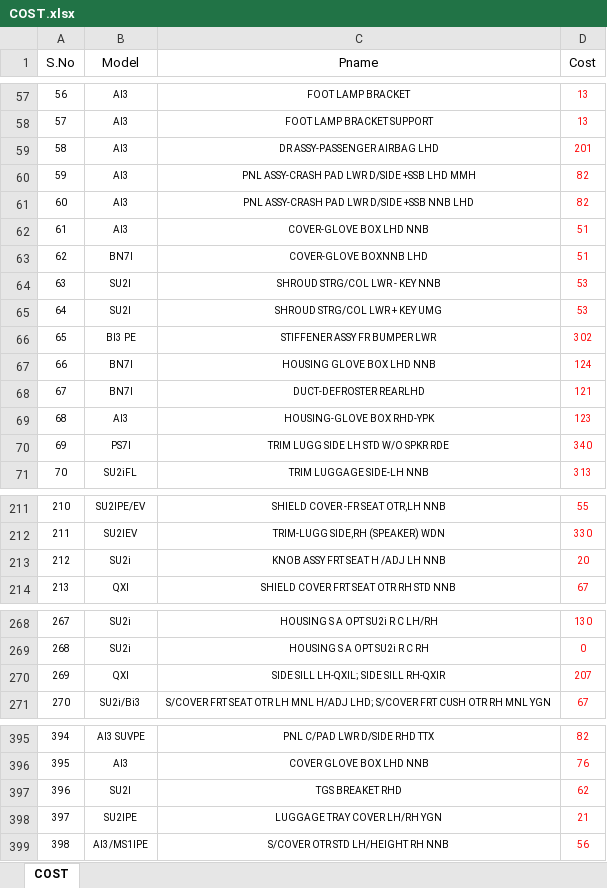
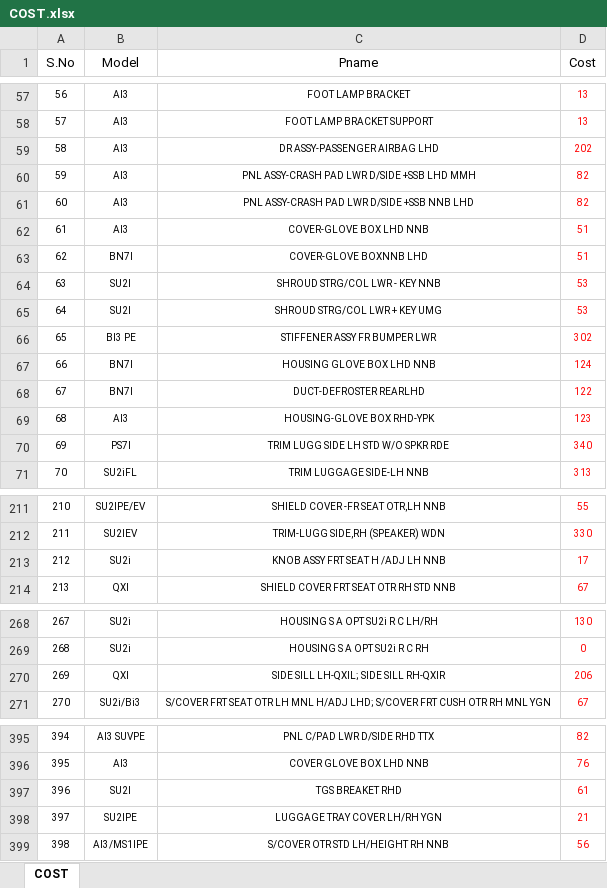
Before and after one commit to Dhamo2005/TOPRUN, an Excel workbook: COST.xlsx, sheet COST, drawn as a sheet; only a part is shown, gaps mark what is left out; values as stored, in another font and other column widths than the file's, no borders; table styles not drawn; the diff covers the shown part only; the diff names each change by its address in the sheet, - before the commit and + after, or states it on an @@ line.

```diff
--- a/COST.xlsx (sheet COST)
+++ b/COST.xlsx (sheet COST)
-D59 (Cost): 201
+D59 (Cost): 202
-D68 (Cost): 121
+D68 (Cost): 122
-D213 (Cost): 20
+D213 (Cost): 17
-D270 (Cost): 207
+D270 (Cost): 206
-D397 (Cost): 62
+D397 (Cost): 61
```
Also changed, not shown: 91 added rows elsewhere in this sheet, Morning meeting report.xlsm.
